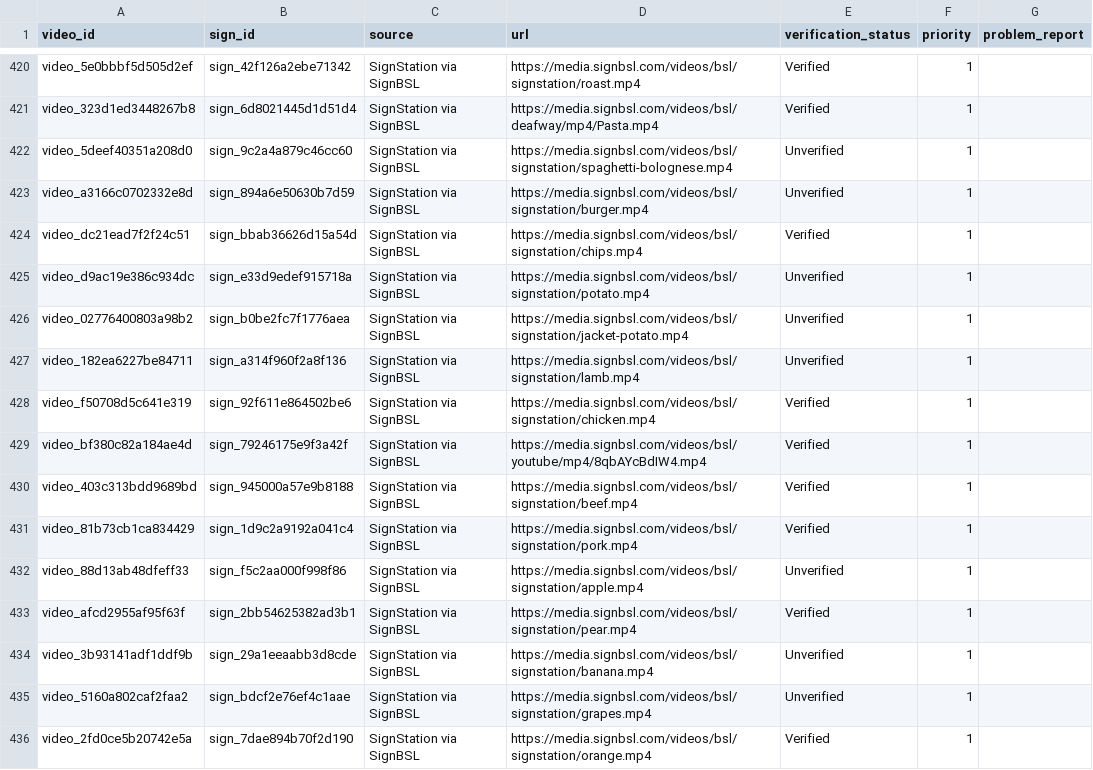
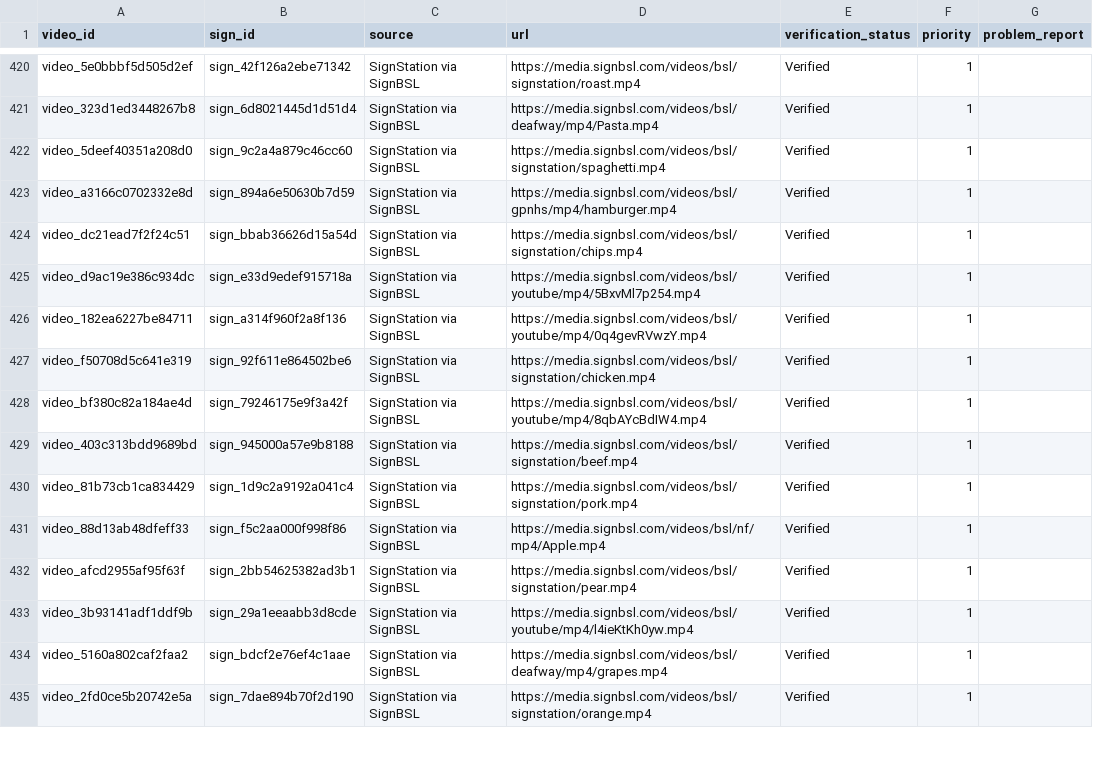
Before and after one commit to ifm2/bsl-study-support, a CSV file: data/videos.csv, drawn as a sheet; only a part is shown, gaps mark what is left out; the diff covers the shown part only.

```diff
--- a/data/videos.csv
+++ b/data/videos.csv
@@ -421,8 +421,7 @@ video_5e0bbbf5d505d2ef,sign_42f126a2ebe71342,SignStation via SignBSL,https://med
 video_323d1ed3448267b8,sign_6d8021445d1d51d4,SignStation via SignBSL,https://media.signbsl.com/videos/bsl/deafway/mp4/Pasta.mp4,Verified,1,
-video_5deef40351a208d0,sign_9c2a4a879c46cc60,SignStation via SignBSL,https://media.signbsl.com/videos/bsl/signstation/spaghetti-bolognese.mp4,Unverified,1,
-video_a3166c0702332e8d,sign_894a6e50630b7d59,SignStation via SignBSL,https://media.signbsl.com/videos/bsl/signstation/burger.mp4,Unverified,1,
+video_5deef40351a208d0,sign_9c2a4a879c46cc60,SignStation via SignBSL,https://media.signbsl.com/videos/bsl/signstation/spaghetti.mp4,Verified,1,
+video_a3166c0702332e8d,sign_894a6e50630b7d59,SignStation via SignBSL,https://media.signbsl.com/videos/bsl/gpnhs/mp4/hamburger.mp4,Verified,1,
 video_dc21ead7f2f24c51,sign_bbab36626d15a54d,SignStation via SignBSL,https://media.signbsl.com/videos/bsl/signstation/chips.mp4,Verified,1,
-video_d9ac19e386c934dc,sign_e33d9edef915718a,SignStation via SignBSL,https://media.signbsl.com/videos/bsl/signstation/potato.mp4,Unverified,1,
-video_02776400803a98b2,sign_b0be2fc7f1776aea,SignStation via SignBSL,https://media.signbsl.com/videos/bsl/signstation/jacket-potato.mp4,Unverified,1,
-video_182ea6227be84711,sign_a314f960f2a8f136,SignStation via SignBSL,https://media.signbsl.com/videos/bsl/signstation/lamb.mp4,Unverified,1,
+video_d9ac19e386c934dc,sign_e33d9edef915718a,SignStation via SignBSL,https://media.signbsl.com/videos/bsl/youtube/mp4/5BxvMl7p254.mp4,Verified,1,
+video_182ea6227be84711,sign_a314f960f2a8f136,SignStation via SignBSL,https://media.signbsl.com/videos/bsl/youtube/mp4/0q4gevRVwzY.mp4,Verified,1,
 video_f50708d5c641e319,sign_92f611e864502be6,SignStation via SignBSL,https://media.signbsl.com/videos/bsl/signstation/chicken.mp4,Verified,1,
@@ -431,6 +430,6 @@ video_403c313bdd9689bd,sign_945000a57e9b8188,SignStation via SignBSL,https://med
 video_81b73cb1ca834429,sign_1d9c2a9192a041c4,SignStation via SignBSL,https://media.signbsl.com/videos/bsl/signstation/pork.mp4,Verified,1,
-video_88d13ab48dfeff33,sign_f5c2aa000f998f86,SignStation via SignBSL,https://media.signbsl.com/videos/bsl/signstation/apple.mp4,Unverified,1,
+video_88d13ab48dfeff33,sign_f5c2aa000f998f86,SignStation via SignBSL,https://media.signbsl.com/videos/bsl/nf/mp4/Apple.mp4,Verified,1,
 video_afcd2955af95f63f,sign_2bb54625382ad3b1,SignStation via SignBSL,https://media.signbsl.com/videos/bsl/signstation/pear.mp4,Verified,1,
-video_3b93141adf1ddf9b,sign_29a1eeaabb3d8cde,SignStation via SignBSL,https://media.signbsl.com/videos/bsl/signstation/banana.mp4,Unverified,1,
-video_5160a802caf2faa2,sign_bdcf2e76ef4c1aae,SignStation via SignBSL,https://media.signbsl.com/videos/bsl/signstation/grapes.mp4,Unverified,1,
+video_3b93141adf1ddf9b,sign_29a1eeaabb3d8cde,SignStation via SignBSL,https://media.signbsl.com/videos/bsl/youtube/mp4/l4ieKtKh0yw.mp4,Verified,1,
+video_5160a802caf2faa2,sign_bdcf2e76ef4c1aae,SignStation via SignBSL,https://media.signbsl.com/videos/bsl/deafway/mp4/grapes.mp4,Verified,1,
 video_2fd0ce5b20742e5a,sign_7dae894b70f2d190,SignStation via SignBSL,https://media.signbsl.com/videos/bsl/signstation/orange.mp4,Verified,1,
```
Also changed, not shown: 8 removed rows and 96 edited cells elsewhere in this file, data/lesson_vocabulary.csv, data/signs.csv, 7 other files.
